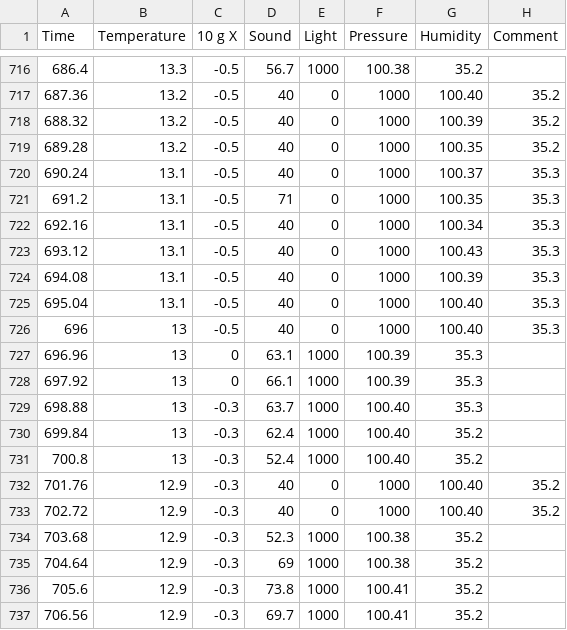
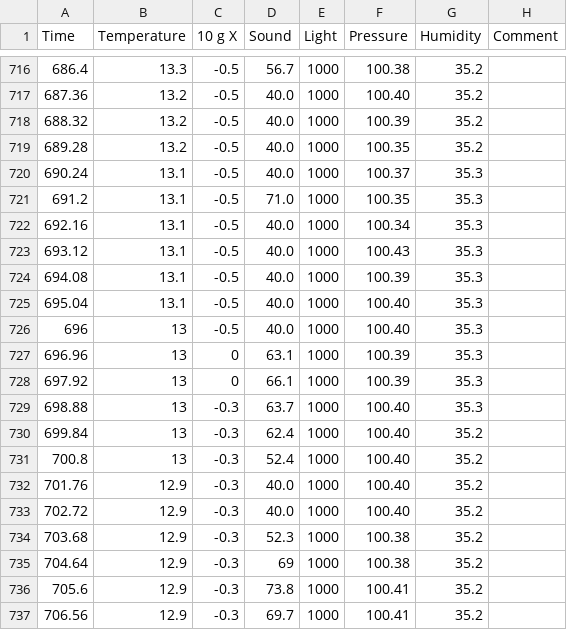
Before and after one commit to VeljkoIT01/ITSenzori, a CSV file: main.CSV, drawn as a sheet; only a part is shown, gaps mark what is left out; the diff covers the shown part only.

```diff
--- a/main.CSV
+++ b/main.CSV
@@ -716,12 +716,12 @@ Time,Temperature,10 g X,Sound,Light,Pressure,Humidity,Comment
 686.4,13.3,-0.5,56.7,1000,100.38,35.2,
-687.36,13.2,-0.5,40,0,1000,100.40,35.2,
-688.32,13.2,-0.5,40,0,1000,100.39,35.2,
-689.28,13.2,-0.5,40,0,1000,100.35,35.2,
-690.24,13.1,-0.5,40,0,1000,100.37,35.3,
-691.2,13.1,-0.5,71,0,1000,100.35,35.3,
-692.16,13.1,-0.5,40,0,1000,100.34,35.3,
-693.12,13.1,-0.5,40,0,1000,100.43,35.3,
-694.08,13.1,-0.5,40,0,1000,100.39,35.3,
-695.04,13.1,-0.5,40,0,1000,100.40,35.3,
-696,13,-0.5,40,0,1000,100.40,35.3,
+687.36,13.2,-0.5,40.0,1000,100.40,35.2,
+688.32,13.2,-0.5,40.0,1000,100.39,35.2,
+689.28,13.2,-0.5,40.0,1000,100.35,35.2,
+690.24,13.1,-0.5,40.0,1000,100.37,35.3,
+691.2,13.1,-0.5,71.0,1000,100.35,35.3,
+692.16,13.1,-0.5,40.0,1000,100.34,35.3,
+693.12,13.1,-0.5,40.0,1000,100.43,35.3,
+694.08,13.1,-0.5,40.0,1000,100.39,35.3,
+695.04,13.1,-0.5,40.0,1000,100.40,35.3,
+696,13,-0.5,40.0,1000,100.40,35.3,
 696.96,13,0,63.1,1000,100.39,35.3,
@@ -731,4 +731,4 @@ Time,Temperature,10 g X,Sound,Light,Pressure,Humidity,Comment
 700.8,13,-0.3,52.4,1000,100.40,35.2,
-701.76,12.9,-0.3,40,0,1000,100.40,35.2,
-702.72,12.9,-0.3,40,0,1000,100.40,35.2,
+701.76,12.9,-0.3,40.0,1000,100.40,35.2,
+702.72,12.9,-0.3,40.0,1000,100.40,35.2,
 703.68,12.9,-0.3,52.3,1000,100.38,35.2,
```
Also changed, not shown: 55 edited cells elsewhere in this file.
